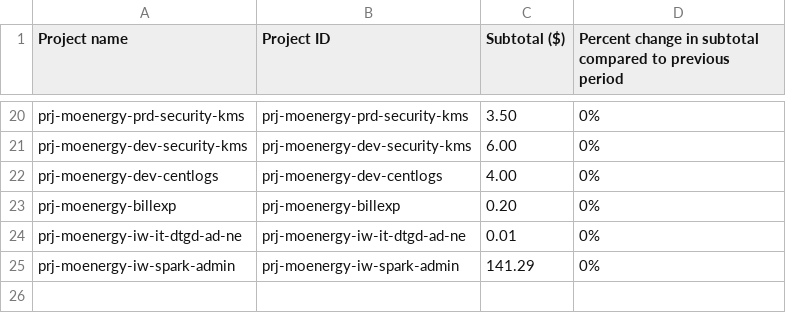
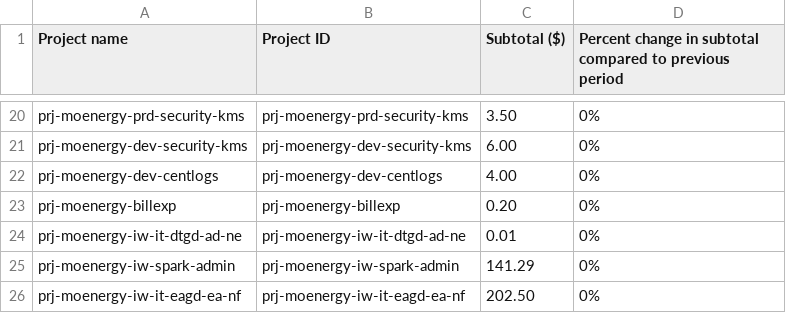
Before and after one commit to MajidKhalid/test1, a CSV file: finops/data/SAMPLE_gcp_cost_by_project_2026-08.csv, drawn as a sheet; only a part is shown, gaps mark what is left out.

```diff
--- a/finops/data/SAMPLE_gcp_cost_by_project_2026-08.csv
+++ b/finops/data/SAMPLE_gcp_cost_by_project_2026-08.csv
@@ -25 +25,2 @@ prj-moenergy-iw-it-dtgd-ad-ne,prj-moenergy-iw-it-dtgd-ad-ne,0.01,0%
 prj-moenergy-iw-spark-admin,prj-moenergy-iw-spark-admin,141.29,0%
+prj-moenergy-iw-it-eagd-ea-nf,prj-moenergy-iw-it-eagd-ea-nf,202.50,0%
```
Also changed, not shown: 11 other files.
